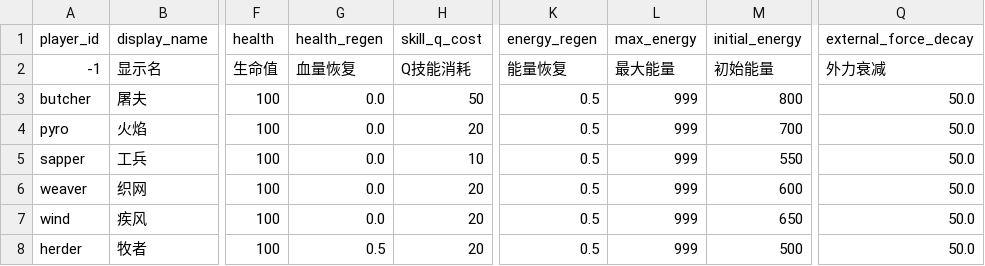
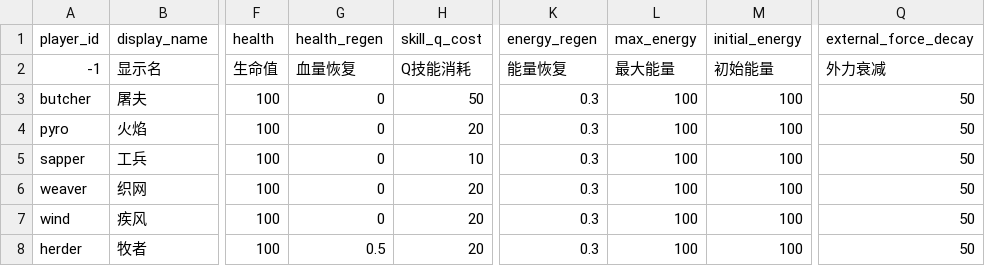
Before and after one commit to kid408/PolyLash, a CSV file: config/player/player_config.csv, drawn as a sheet; only a part is shown, gaps mark what is left out; the diff names each change by its address in the sheet, - before the commit and + after, or states it on an @@ line.

```diff
--- a/config/player/player_config.csv
+++ b/config/player/player_config.csv
-G3:G7 (health_regen): 0.0
+G3:G7 (health_regen): 0
-K3:K8 (energy_regen): 0.5
+K3:K8 (energy_regen): 0.3
-L3:L8 (max_energy): 999
+L3:L8 (max_energy): 100
-M3 (initial_energy): 800
+M3 (initial_energy): 100
-Q3:Q8 (external_force_decay): 50.0
+Q3:Q8 (external_force_decay): 50
-M4 (initial_energy): 700
+M4 (initial_energy): 100
-M5 (initial_energy): 550
+M5 (initial_energy): 100
-M6 (initial_energy): 600
+M6 (initial_energy): 100
-M7 (initial_energy): 650
+M7 (initial_energy): 100
-M8 (initial_energy): 500
+M8 (initial_energy): 100
```
Also changed, not shown: config/enemy/enemy_config.csv, config/player/skill_params.csv, 38 other files.
